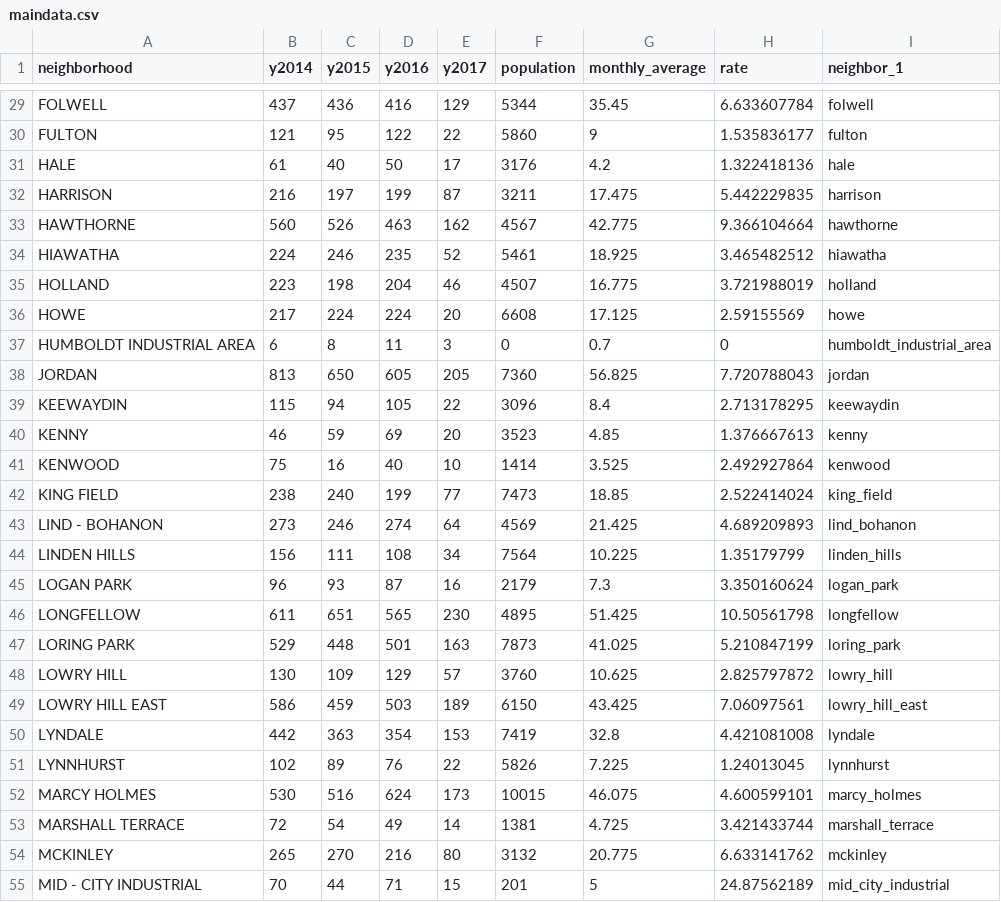
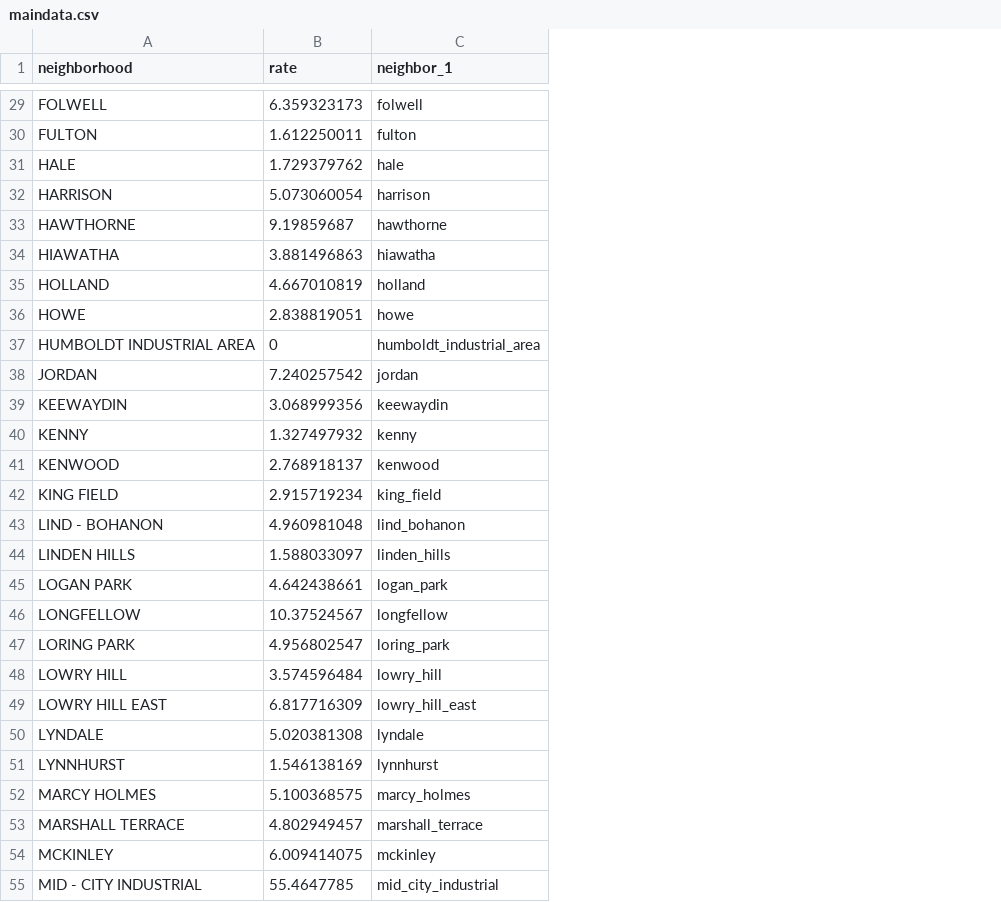
Before and after one commit to striblab/datadrop, a CSV file: 20170726-crimerates/builds/development/data/_raw/maindata.csv, drawn as a sheet; only a part is shown, gaps mark what is left out; removed rows and columns are numbered as before the commit, all else as after; the diff covers the shown part only; the diff names each change by its address in the sheet, - before the commit and + after, or states it on an @@ line.

```diff
--- a/20170726-crimerates/builds/development/data/_raw/maindata.csv
+++ b/20170726-crimerates/builds/development/data/_raw/maindata.csv
-column B (y2014), rows 29-55: 437 | 121 | 61 | 216 | 560 | 224 | 223 | 217 | 6 | 813 | 115 | 46 | 75 | 238 | 273 | 156 | 96 | 611 | 529 | 130 | 586 | 442 | 102 | 530 | 72 | 265 | 70
-column C (y2015), rows 29-55: 436 | 95 | 40 | 197 | 526 | 246 | 198 | 224 | 8 | 650 | 94 | 59 | 16 | 240 | 246 | 111 | 93 | 651 | 448 | 109 | 459 | 363 | 89 | 516 | 54 | 270 | 44
-column D (y2016), rows 29-55: 416 | 122 | 50 | 199 | 463 | 235 | 204 | 224 | 11 | 605 | 105 | 69 | 40 | 199 | 274 | 108 | 87 | 565 | 501 | 129 | 503 | 354 | 76 | 624 | 49 | 216 | 71
-column E (y2017), rows 29-55: 129 | 22 | 17 | 87 | 162 | 52 | 46 | 20 | 3 | 205 | 22 | 20 | 10 | 77 | 64 | 34 | 16 | 230 | 163 | 57 | 189 | 153 | 22 | 173 | 14 | 80 | 15
-column F (population), rows 29-55: 5344 | 5860 | 3176 | 3211 | 4567 | 5461 | 4507 | 6608 | 0 | 7360 | 3096 | 3523 | 1414 | 7473 | 4569 | 7564 | 2179 | 4895 | 7873 | 3760 | 6150 | 7419 | 5826 | 10015 | 1381 | 3132 | 201
-column G (monthly_average), rows 29-55: 35.45 | 9 | 4.2 | 17.475 | 42.775 | 18.925 | 16.775 | 17.125 | 0.7 | 56.825 | 8.4 | 4.85 | 3.525 | 18.85 | 21.425 | 10.225 | 7.3 | 51.425 | 41.025 | 10.625 | 43.425 | 32.8 | 7.225 | 46.075 | 4.725 | 20.775 | 5
-B29 (rate): 6.633607784
+B29 (rate): 6.359323173
-B30 (rate): 1.535836177
+B30 (rate): 1.612250011
-B31 (rate): 1.322418136
+B31 (rate): 1.729379762
-B32 (rate): 5.442229835
+B32 (rate): 5.073060054
-B33 (rate): 9.366104664
+B33 (rate): 9.19859687
-B34 (rate): 3.465482512
+B34 (rate): 3.881496863
-B35 (rate): 3.721988019
+B35 (rate): 4.667010819
-B36 (rate): 2.59155569
+B36 (rate): 2.838819051
-B38 (rate): 7.720788043
+B38 (rate): 7.240257542
-B39 (rate): 2.713178295
+B39 (rate): 3.068999356
-B40 (rate): 1.376667613
+B40 (rate): 1.327497932
-B41 (rate): 2.492927864
+B41 (rate): 2.768918137
-B42 (rate): 2.522414024
+B42 (rate): 2.915719234
-B43 (rate): 4.689209893
+B43 (rate): 4.960981048
-B44 (rate): 1.35179799
+B44 (rate): 1.588033097
-B45 (rate): 3.350160624
+B45 (rate): 4.642438661
-B46 (rate): 10.50561798
+B46 (rate): 10.37524567
-B47 (rate): 5.210847199
+B47 (rate): 4.956802547
-B48 (rate): 2.825797872
+B48 (rate): 3.574596484
-B49 (rate): 7.06097561
+B49 (rate): 6.817716309
-B50 (rate): 4.421081008
+B50 (rate): 5.020381308
-B51 (rate): 1.24013045
+B51 (rate): 1.546138169
-B52 (rate): 4.600599101
+B52 (rate): 5.100368575
-B53 (rate): 3.421433744
+B53 (rate): 4.802949457
-B54 (rate): 6.633141762
+B54 (rate): 6.009414075
-B55 (rate): 24.87562189
+B55 (rate): 55.4647785
```
Also changed, not shown: 1 added row and 59 edited cells elsewhere in this file, 33 other files.
